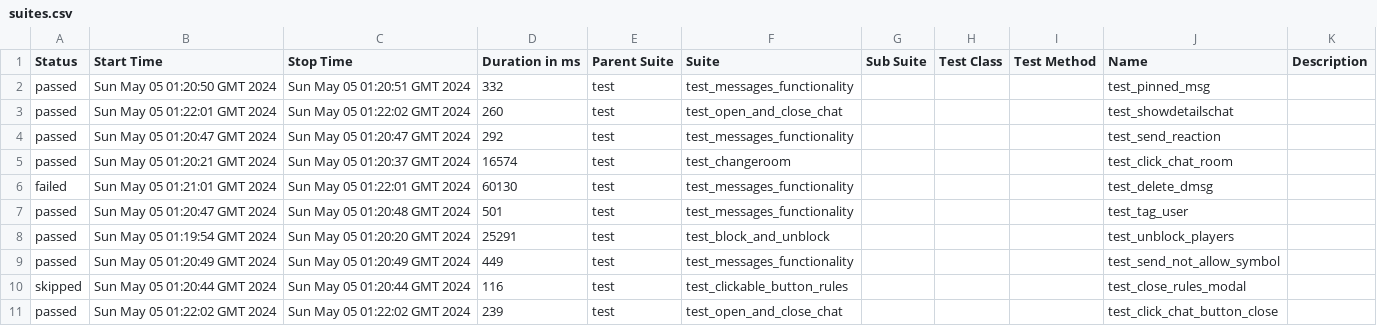
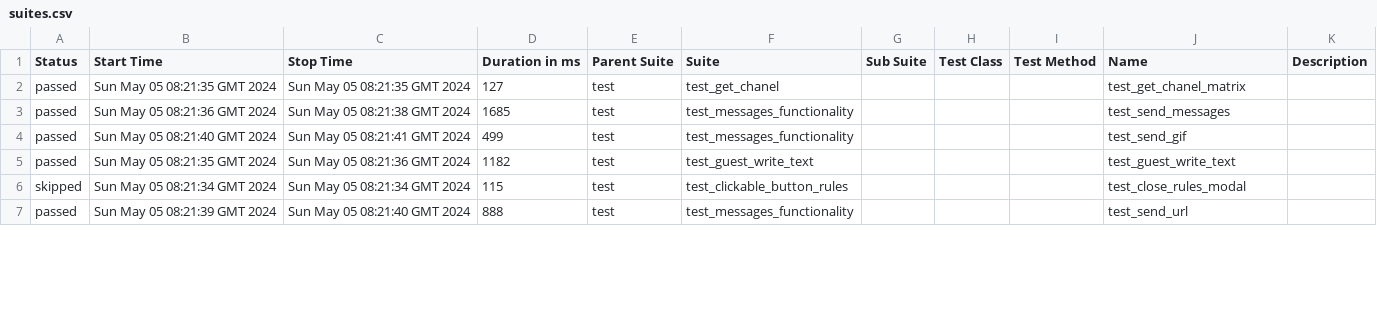
Before and after one commit to VladimirSaf95/ChatProject, a CSV file: data/suites.csv, drawn as a sheet; only a part is shown; the diff covers the shown part only.

```diff
--- a/data/suites.csv
+++ b/data/suites.csv
@@ -1,11 +1,7 @@
 "Status","Start Time","Stop Time","Duration in ms","Parent Suite","Suite","Sub Suite","Test Class","Test Method","Name","Description"
-"passed","Sun May 05 01:20:50 GMT 2024","Sun May 05 01:20:51 GMT 2024","332","test","test_messages_functionality","","","","test_pinned_msg",""
-"passed","Sun May 05 01:22:01 GMT 2024","Sun May 05 01:22:02 GMT 2024","260","test","test_open_and_close_chat","","","","test_showdetailschat",""
-"passed","Sun May 05 01:20:47 GMT 2024","Sun May 05 01:20:47 GMT 2024","292","test","test_messages_functionality","","","","test_send_reaction",""
-"passed","Sun May 05 01:20:21 GMT 2024","Sun May 05 01:20:37 GMT 2024","16574","test","test_changeroom","","","","test_click_chat_room",""
-"failed","Sun May 05 01:21:01 GMT 2024","Sun May 05 01:22:01 GMT 2024","60130","test","test_messages_functionality","","","","test_delete_dmsg",""
-"passed","Sun May 05 01:20:47 GMT 2024","Sun May 05 01:20:48 GMT 2024","501","test","test_messages_functionality","","","","test_tag_user",""
-"passed","Sun May 05 01:19:54 GMT 2024","Sun May 05 01:20:20 GMT 2024","25291","test","test_block_and_unblock","","","","test_unblock_players",""
-"passed","Sun May 05 01:20:49 GMT 2024","Sun May 05 01:20:49 GMT 2024","449","test","test_messages_functionality","","","","test_send_not_allow_symbol",""
-"skipped","Sun May 05 01:20:44 GMT 2024","Sun May 05 01:20:44 GMT 2024","116","test","test_clickable_button_rules","","","","test_close_rules_modal",""
-"passed","Sun May 05 01:22:02 GMT 2024","Sun May 05 01:22:02 GMT 2024","239","test","test_open_and_close_chat","","","","test_click_chat_button_close",""
+"passed","Sun May 05 08:21:35 GMT 2024","Sun May 05 08:21:35 GMT 2024","127","test","test_get_chanel","","","","test_get_chanel_matrix",""
+"passed","Sun May 05 08:21:36 GMT 2024","Sun May 05 08:21:38 GMT 2024","1685","test","test_messages_functionality","","","","test_send_messages",""
+"passed","Sun May 05 08:21:40 GMT 2024","Sun May 05 08:21:41 GMT 2024","499","test","test_messages_functionality","","","","test_send_gif",""
+"passed","Sun May 05 08:21:35 GMT 2024","Sun May 05 08:21:36 GMT 2024","1182","test","test_guest_write_text","","","","test_guest_write_text",""
+"skipped","Sun May 05 08:21:34 GMT 2024","Sun May 05 08:21:34 GMT 2024","115","test","test_clickable_button_rules","","","","test_close_rules_modal",""
+"passed","Sun May 05 08:21:39 GMT 2024","Sun May 05 08:21:40 GMT 2024","888","test","test_messages_functionality","","","","test_send_url",""
```
Also changed, not shown: 6 added rows, 2 removed rows and 53 edited cells elsewhere in this file, data/behaviors.csv, 44 other files.
